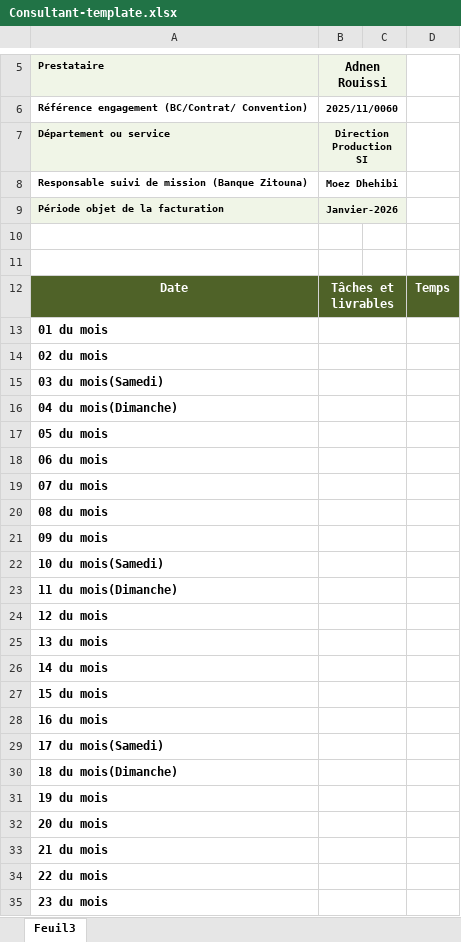
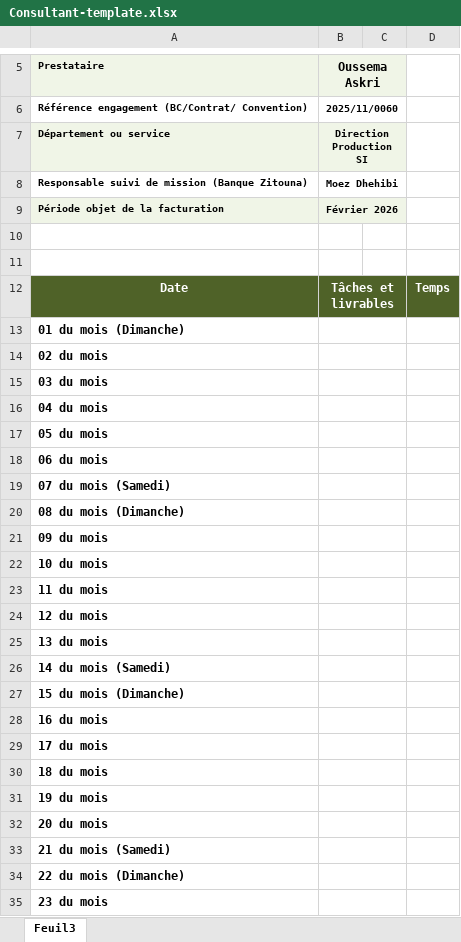
Before and after one commit to oussema-askri/excellia-CheckWork, an Excel workbook: backend/src/templates/Consultant-template.xlsx, sheet Feuil3, drawn as a sheet; only a part is shown, gaps mark what is left out; values as stored, in another font and other column widths than the file's, no borders; charts and pictures not drawn; the diff covers the shown part only; the diff names each change by its address in the sheet, - before the commit and + after, or states it on an @@ line.

```diff
--- a/backend/src/templates/Consultant-template.xlsx (sheet Feuil3)
+++ b/backend/src/templates/Consultant-template.xlsx (sheet Feuil3)
-B5: Adnen Rouissi
+B5: Oussema Askri
-B9 (Oussema Askri): Janvier-2026
+B9 (Oussema Askri): Février 2026
-A13 (Prestataire): 01 du mois
+A13 (Prestataire): 01 du mois (Dimanche)
-A15 (Prestataire): 03 du mois(Samedi)
+A15 (Prestataire): 03 du mois
-A16 (Prestataire): 04 du mois(Dimanche)
+A16 (Prestataire): 04 du mois
-A19 (Prestataire): 07 du mois
+A19 (Prestataire): 07 du mois (Samedi)
-A20 (Prestataire): 08 du mois
+A20 (Prestataire): 08 du mois (Dimanche)
-A22 (Prestataire): 10 du mois(Samedi)
+A22 (Prestataire): 10 du mois
-A23 (Prestataire): 11 du mois(Dimanche)
+A23 (Prestataire): 11 du mois
-A26 (Prestataire): 14 du mois
+A26 (Prestataire): 14 du mois (Samedi)
-A27 (Prestataire): 15 du mois
+A27 (Prestataire): 15 du mois (Dimanche)
-A29 (Prestataire): 17 du mois(Samedi)
+A29 (Prestataire): 17 du mois
-A30 (Prestataire): 18 du mois(Dimanche)
+A30 (Prestataire): 18 du mois
-A33 (Prestataire): 21 du mois
+A33 (Prestataire): 21 du mois (Samedi)
-A34 (Prestataire): 22 du mois
+A34 (Prestataire): 22 du mois (Dimanche)
```
Also changed, not shown: 3 removed rows and 7 edited cells elsewhere in this sheet, charts or pictures, backend/src/templates/Dom-template.xlsx, backend/src/templates/Monetique-template.xlsx, 2 other files.
